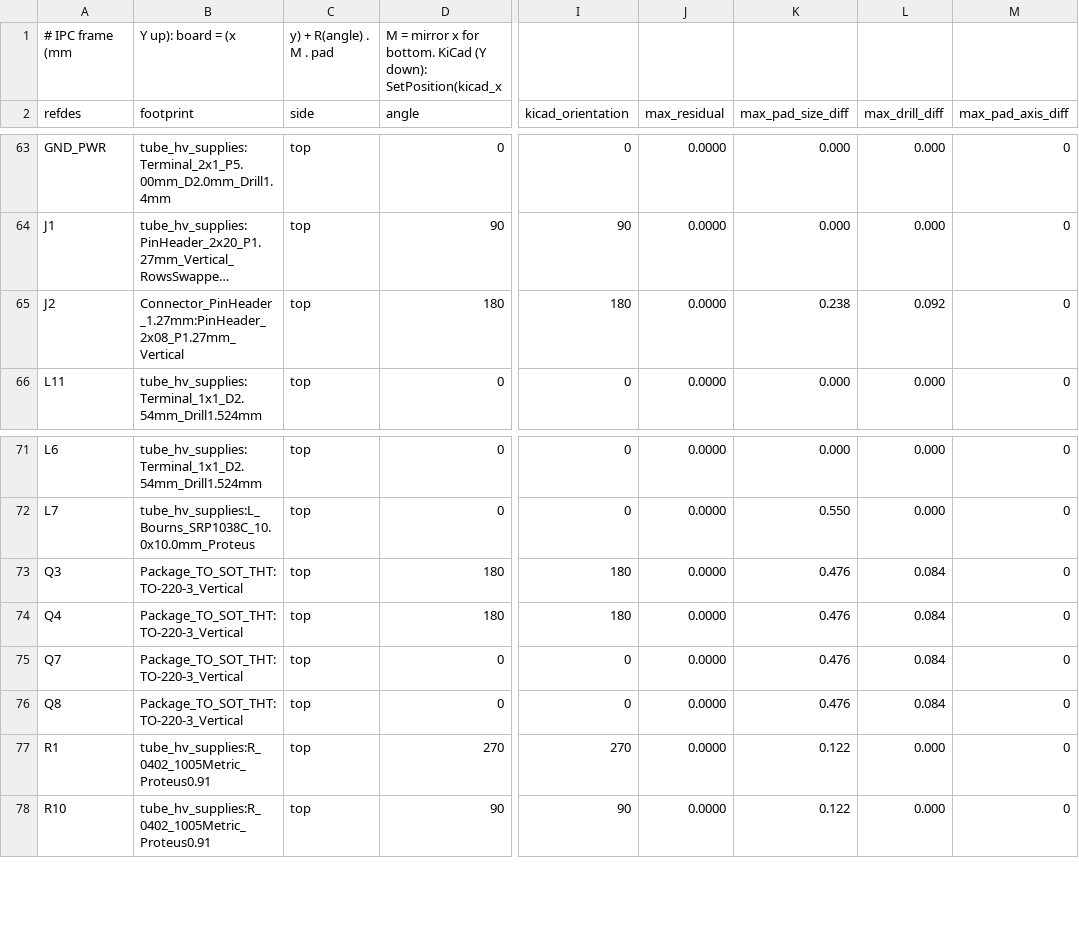
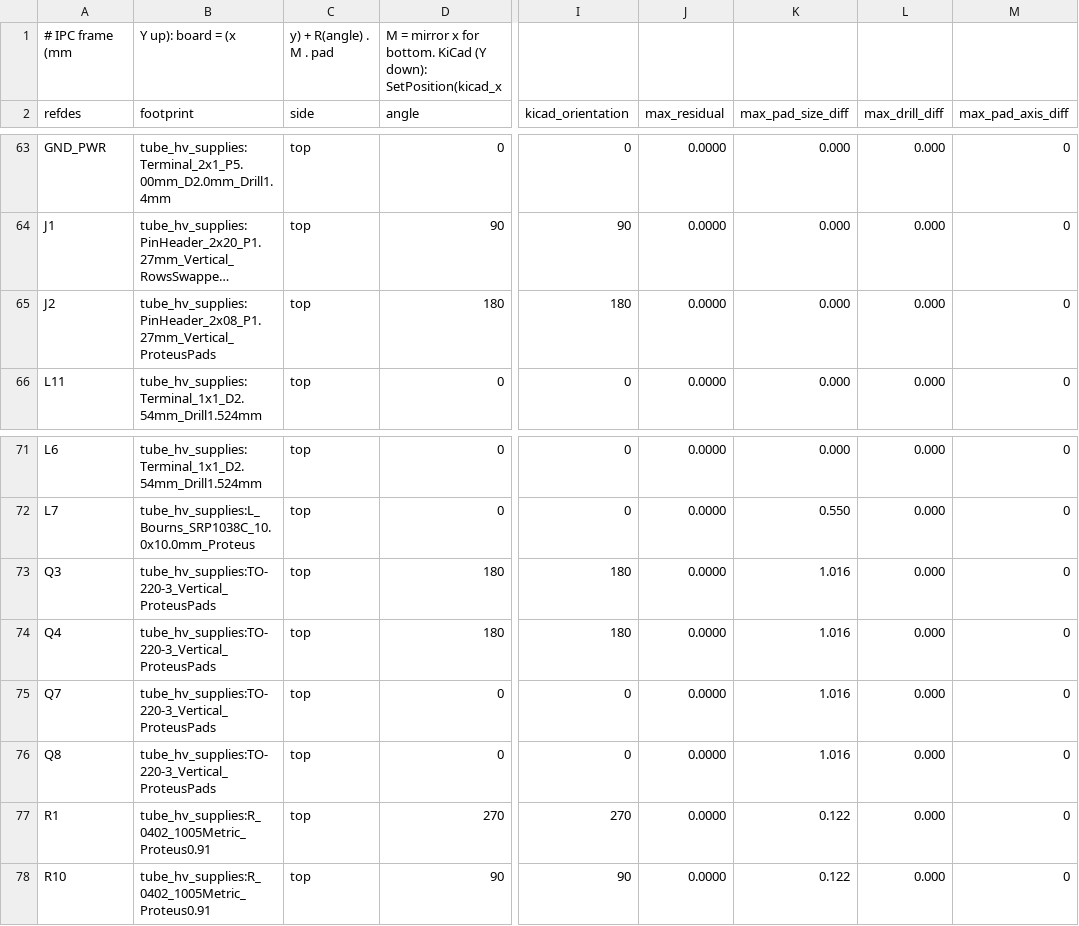
Before and after one commit to johonkanen/tube_hv_supplies_kicad, a CSV file: reports/footprint_fit.csv, drawn as a sheet; only a part is shown, gaps mark what is left out; long unchanged cells end in …; the diff names each change by its address in the sheet, - before the commit and + after, or states it on an @@ line.

```diff
--- a/reports/footprint_fit.csv
+++ b/reports/footprint_fit.csv
-B65 (footprint): Connector_PinHeader_1.27mm:PinHeader_2x08_P1.27mm_Vertical
+B65 (footprint): tube_hv_supplies:PinHeader_2x08_P1.27mm_Vertical_ProteusPads
-K65 (max_pad_size_diff): 0.238
+K65 (max_pad_size_diff): 0.000
-L65 (max_drill_diff): 0.092
+L65 (max_drill_diff): 0.000
-B73:B76 (footprint): Package_TO_SOT_THT:TO-220-3_Vertical
+B73:B76 (footprint): tube_hv_supplies:TO-220-3_Vertical_ProteusPads
-K73:K76 (max_pad_size_diff): 0.476
+K73:K76 (max_pad_size_diff): 1.016
-L73:L76 (max_drill_diff): 0.084
+L73:L76 (max_drill_diff): 0.000
```
Also changed, not shown: lib/footprint_map.csv, reports/footprint_pads.csv, 20 other files.
